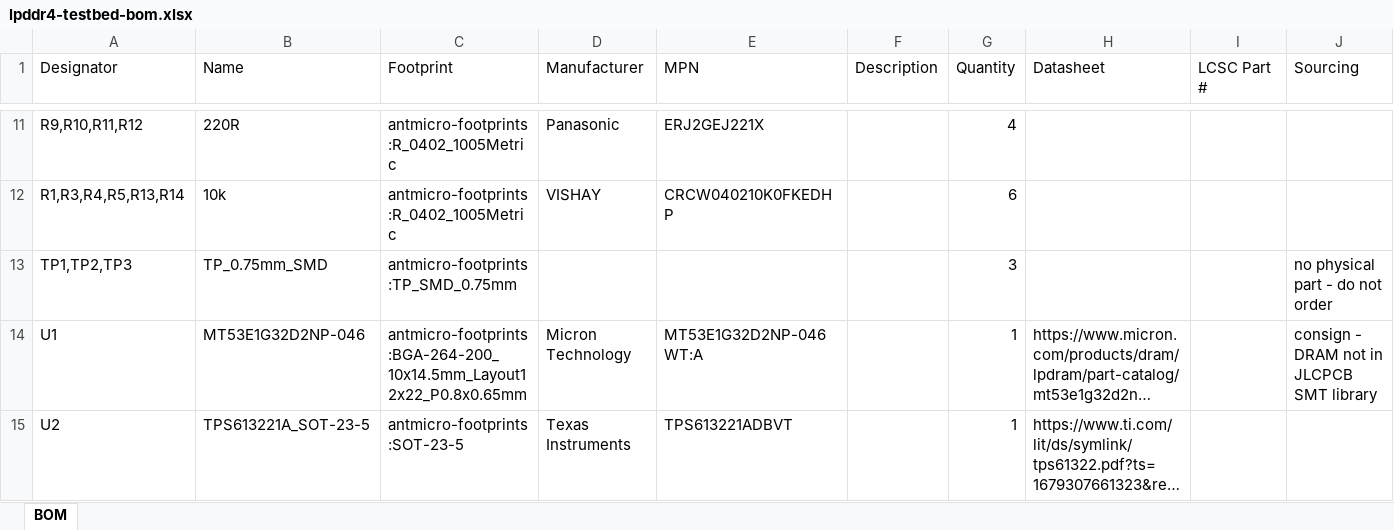
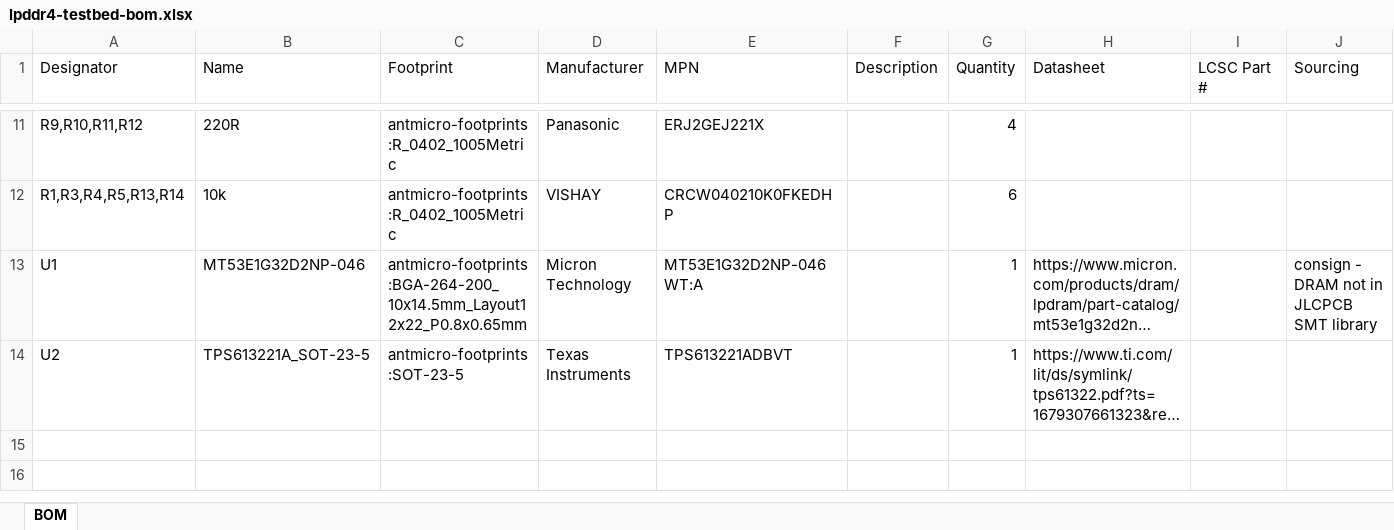
Before and after one commit to sean-galloway/DDRx-LPDDRx-Testbed, an Excel workbook: pcb-vendors/pcbway/lpddr4-testbed/lpddr4-testbed-bom.xlsx, sheet BOM, drawn as a sheet; only a part is shown, gaps mark what is left out; long unchanged cells end in …; values as stored, in another font and other column widths than the file's, no borders; the diff names each change by its address in the sheet, - before the commit and + after, or states it on an @@ line.

```diff
--- a/pcb-vendors/pcbway/lpddr4-testbed/lpddr4-testbed-bom.xlsx (sheet BOM)
+++ b/pcb-vendors/pcbway/lpddr4-testbed/lpddr4-testbed-bom.xlsx (sheet BOM)
-row 13: TP1,TP2,TP3 | TP_0.75mm_SMD | antmicro-footprints:TP_SMD_0.75mm |  |  |  | 3 |  |  | no physical part - do not order
```
Also changed, not shown: pcb-vendors/pcbway/ddr5-testbed/ddr5-testbed-bom.xlsx, 20 other files.
